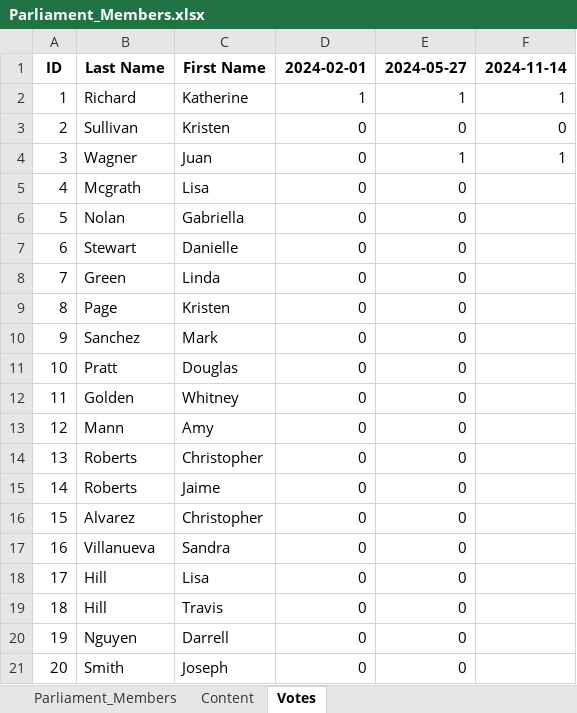
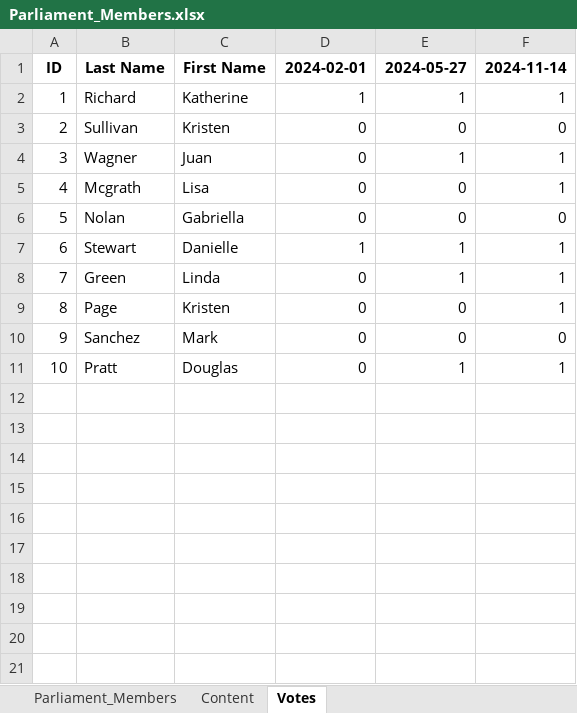
Before and after one commit to LaurentClimact/hackaton_ecf_aim, an Excel workbook: data/dummy/Parliament_Members.xlsx, sheet Votes, drawn as a sheet; values as stored, in another font and other column widths than the file's, no borders; the diff names each change by its address in the sheet, - before the commit and + after, or states it on an @@ line.

```diff
--- a/data/dummy/Parliament_Members.xlsx (sheet Votes)
+++ b/data/dummy/Parliament_Members.xlsx (sheet Votes)
-F5: (empty)
+F5: 1
-F6: (empty)
+F6: 0
-D7: 0
+D7: 1
-E7:E8: 0
+E7:E8: 1
-F7:F9: (empty)
+F7:F9: 1
-F10: (empty)
+F10: 0
-E11: 0
+E11: 1
-F11: (empty)
+F11: 1
-row 12: 11 | Golden | Whitney | 0 | 0
-row 13: 12 | Mann | Amy | 0 | 0
-row 14: 13 | Roberts | Christopher | 0 | 0
-row 15: 14 | Roberts | Jaime | 0 | 0
-row 16: 15 | Alvarez | Christopher | 0 | 0
-row 17: 16 | Villanueva | Sandra | 0 | 0
-row 18: 17 | Hill | Lisa | 0 | 0
-row 19: 18 | Hill | Travis | 0 | 0
-row 20: 19 | Nguyen | Darrell | 0 | 0
-row 21: 20 | Smith | Joseph | 0 | 0
```
Also changed, not shown: sheet Content, sheet Parliament_Members.
